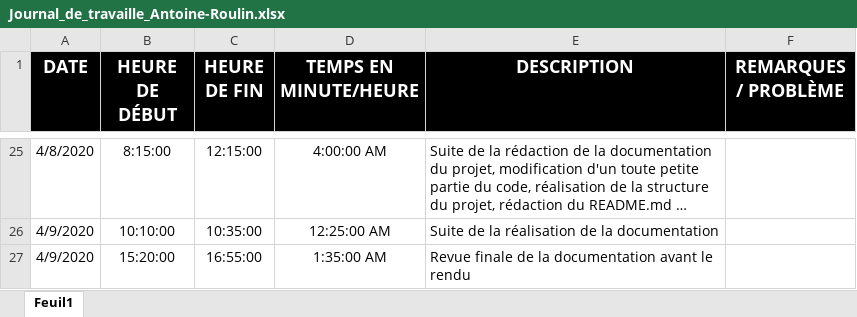
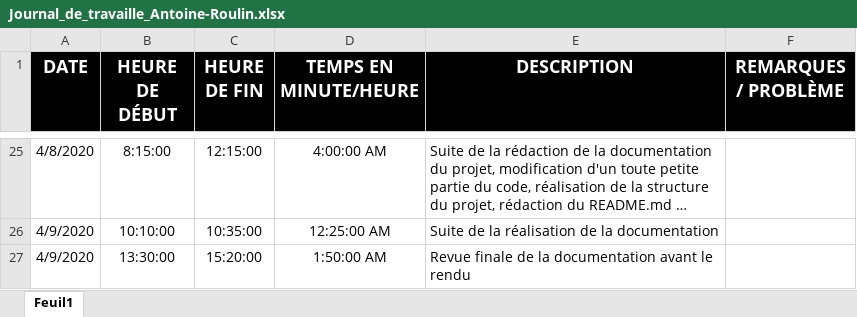
Before and after one commit to AntoineRoulinCPNV/BatailleNavale, an Excel workbook: Documentation/Annexe/Journal de travail/Journal_de_travaille_Antoine-Roulin.xlsx, sheet Feuil1, drawn as a sheet; only a part is shown, gaps mark what is left out; long unchanged cells end in …; values as stored, in another font and other column widths than the file's, no borders; the diff names each change by its address in the sheet, - before the commit and + after, or states it on an @@ line.

Commit message:
Documentation finie

```diff
--- a/Documentation/Annexe/Journal de travail/Journal_de_travaille_Antoine-Roulin.xlsx (sheet Feuil1)
+++ b/Documentation/Annexe/Journal de travail/Journal_de_travaille_Antoine-Roulin.xlsx (sheet Feuil1)
-B27 (HEURE DE DÉBUT): 15:20:00
+B27 (HEURE DE DÉBUT): 13:30:00
-C27 (HEURE DE FIN): 16:55:00
+C27 (HEURE DE FIN): 15:20:00
-D27 (TEMPS EN MINUTE/HEURE): 1:35:00 AM
+D27 (TEMPS EN MINUTE/HEURE): 1:50:00 AM
```
Also changed, not shown: 2 other files.
